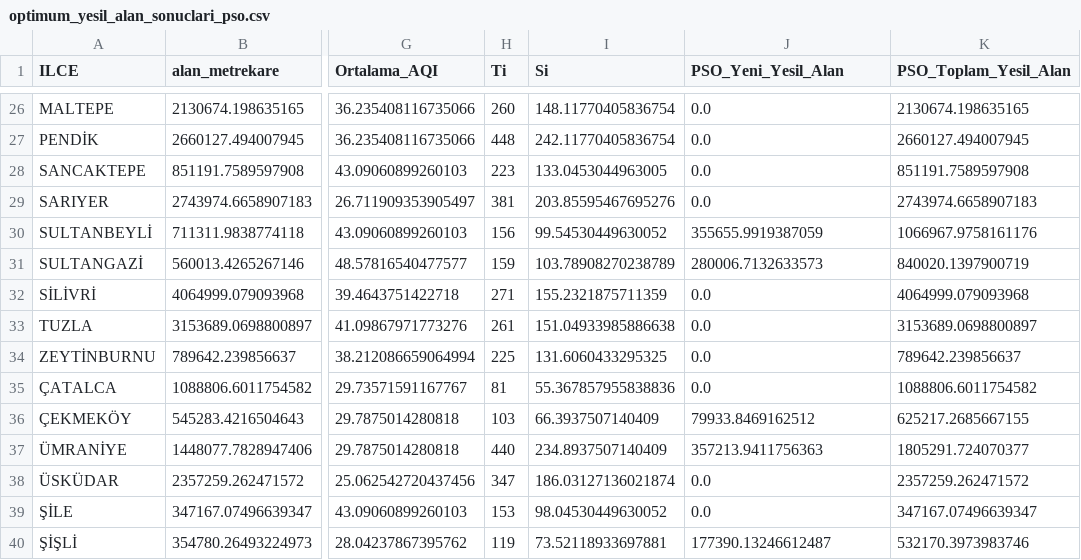
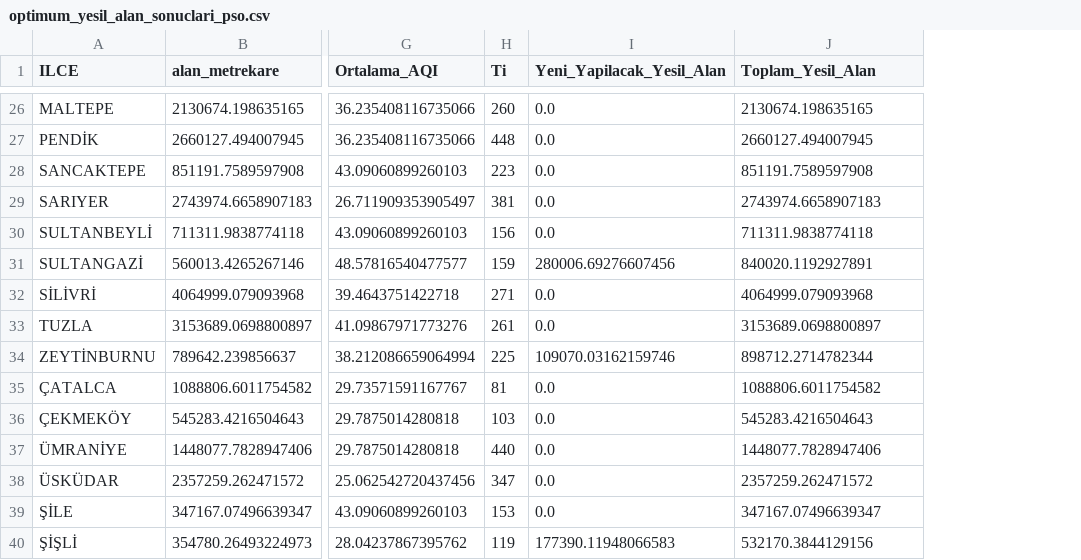
Before and after one commit to itu-itis24-doganne23/Optimization-Project, a CSV file: optimum_yesil_alan_sonuclari_pso.csv, drawn as a sheet; only a part is shown, gaps mark what is left out; removed rows and columns are numbered as before the commit, all else as after; the diff covers the shown part only; the diff names each change by its address in the sheet, - before the commit and + after, or states it on an @@ line.

```diff
--- a/optimum_yesil_alan_sonuclari_pso.csv
+++ b/optimum_yesil_alan_sonuclari_pso.csv
-column I (Si), rows 26-40: 148.11770405836754 | 242.11770405836754 | 133.0453044963005 | 203.85595467695276 | 99.54530449630052 | 103.78908270238789 | 155.2321875711359 | 151.04933985886638 | 131.6060433295325 | 55.367857955838836 | 66.3937507140409 | 234.8937507140409 | 186.03127136021874 | 98.04530449630052 | 73.52118933697881
-I1: PSO_Yeni_Yesil_Alan
+I1: Yeni_Yapilacak_Yesil_Alan
-J1: PSO_Toplam_Yesil_Alan
+J1: Toplam_Yesil_Alan
-I30 (Yeni_Yapilacak_Yesil_Alan): 355655.9919387059
+I30 (Yeni_Yapilacak_Yesil_Alan): 0.0
-J30 (Toplam_Yesil_Alan): 1066967.9758161176
+J30 (Toplam_Yesil_Alan): 711311.9838774118
-I31 (Yeni_Yapilacak_Yesil_Alan): 280006.7132633573
+I31 (Yeni_Yapilacak_Yesil_Alan): 280006.69276607456
-J31 (Toplam_Yesil_Alan): 840020.1397900719
+J31 (Toplam_Yesil_Alan): 840020.1192927891
-I34 (Yeni_Yapilacak_Yesil_Alan): 0.0
+I34 (Yeni_Yapilacak_Yesil_Alan): 109070.03162159746
-J34 (Toplam_Yesil_Alan): 789642.239856637
+J34 (Toplam_Yesil_Alan): 898712.2714782344
-I36 (Yeni_Yapilacak_Yesil_Alan): 79933.8469162512
+I36 (Yeni_Yapilacak_Yesil_Alan): 0.0
-J36 (Toplam_Yesil_Alan): 625217.2685667155
+J36 (Toplam_Yesil_Alan): 545283.4216504643
-I37 (Yeni_Yapilacak_Yesil_Alan): 357213.9411756363
+I37 (Yeni_Yapilacak_Yesil_Alan): 0.0
-J37 (Toplam_Yesil_Alan): 1805291.724070377
+J37 (Toplam_Yesil_Alan): 1448077.7828947406
-I40 (Yeni_Yapilacak_Yesil_Alan): 177390.13246612487
+I40 (Yeni_Yapilacak_Yesil_Alan): 177390.11948066583
-J40 (Toplam_Yesil_Alan): 532170.3973983746
+J40 (Toplam_Yesil_Alan): 532170.3844129156
```
Also changed, not shown: 31 edited cells elsewhere in this file, optimum_yesil_alan_sonuclari.csv, 6 other files.
